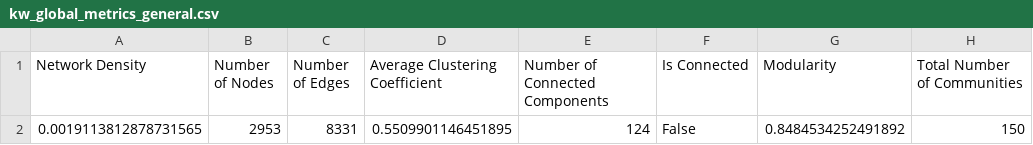
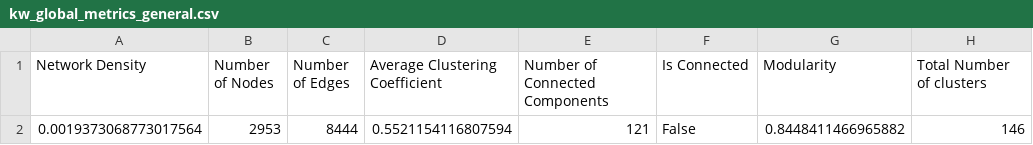
Before and after one commit to NetworkAnalysisDH/final_project, a CSV file: report/keyword/kw_global_metrics_general.csv, drawn as a sheet.

```diff
--- a/report/keyword/kw_global_metrics_general.csv
+++ b/report/keyword/kw_global_metrics_general.csv
@@ -1,2 +1,2 @@
-Network Density,Number of Nodes,Number of Edges,Average Clustering Coefficient,Number of Connected Components,Is Connected,Modularity,Total Number of Communities
-0.0019113812878731565,2953,8331,0.5509901146451895,124,False,0.8484534252491892,150
+Network Density,Number of Nodes,Number of Edges,Average Clustering Coefficient,Number of Connected Components,Is Connected,Modularity,Total Number of clusters
+0.0019373068773017564,2953,8444,0.5521154116807594,121,False,0.8448411466965882,146
```
Also changed, not shown: report/keyword/kw_node_level_analysis_general.csv, 4 other files.
